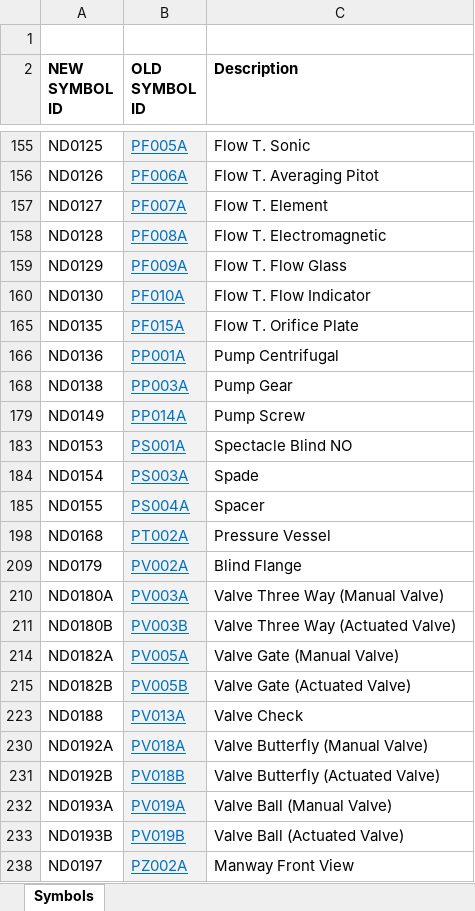
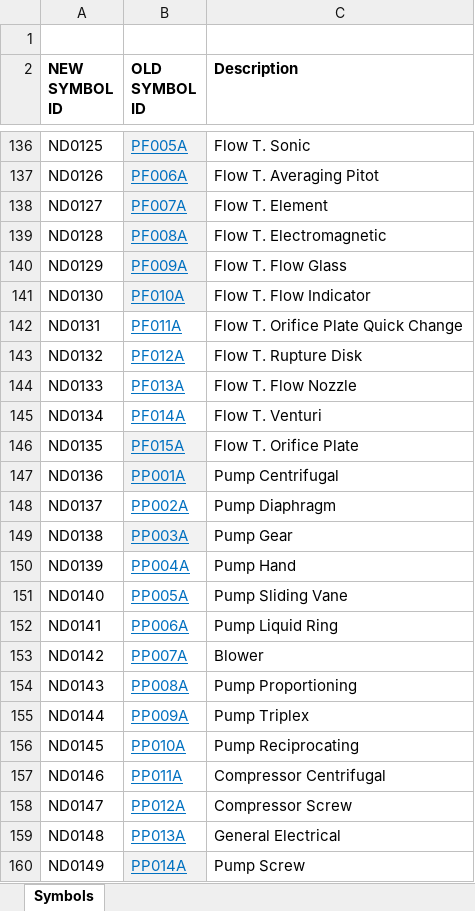
Before and after one commit to ToniaPedersen/DISCDEXPI, an Excel workbook: Symbols_UpdateReferenceID.xlsx, sheet Symbols, drawn as a sheet; only a part is shown, gaps mark what is left out; the shorter side is filled out with more unchanged rows; values as stored, in another font and other column widths than the file's, no borders; conditional formats not drawn; the diff covers the shown part only; the diff names each change by its address in the sheet, - before the commit and + after, or states it on an @@ line.

Commit message:
Update Symbols_UpdateReferenceID.xlsx

```diff
--- a/Symbols_UpdateReferenceID.xlsx (sheet Symbols)
+++ b/Symbols_UpdateReferenceID.xlsx (sheet Symbols)
@@ row 142 unhidden: ND0131 | PF011A | Flow T. Orifice Plate Quick Change @@
@@ row 143 unhidden: ND0132 | PF012A | Flow T. Rupture Disk @@
@@ row 144 unhidden: ND0133 | PF013A | Flow T. Flow Nozzle @@
@@ row 145 unhidden: ND0134 | PF014A | Flow T. Venturi @@
@@ row 148 unhidden: ND0137 | PP002A | Pump Diaphragm @@
@@ row 150 unhidden: ND0139 | PP004A | Pump Hand @@
@@ row 151 unhidden: ND0140 | PP005A | Pump Sliding Vane @@
@@ row 152 unhidden: ND0141 | PP006A | Pump Liquid Ring @@
@@ row 153 unhidden: ND0142 | PP007A | Blower @@
@@ row 154 unhidden: ND0143 | PP008A | Pump Proportioning @@
@@ row 155 unhidden: ND0144 | PP009A | Pump Triplex @@
@@ row 156 unhidden: ND0145 | PP010A | Pump Reciprocating @@
@@ row 157 unhidden: ND0146 | PP011A | Compressor Centrifugal @@
@@ row 158 unhidden: ND0147 | PP012A | Compressor Screw @@
@@ row 159 unhidden: ND0148 | PP013A | General Electrical @@
```
Also changed, not shown: 1 added row, 1 removed row, 181 hidden or unhidden rows, 5 edited cells and cell formats elsewhere in this sheet.
